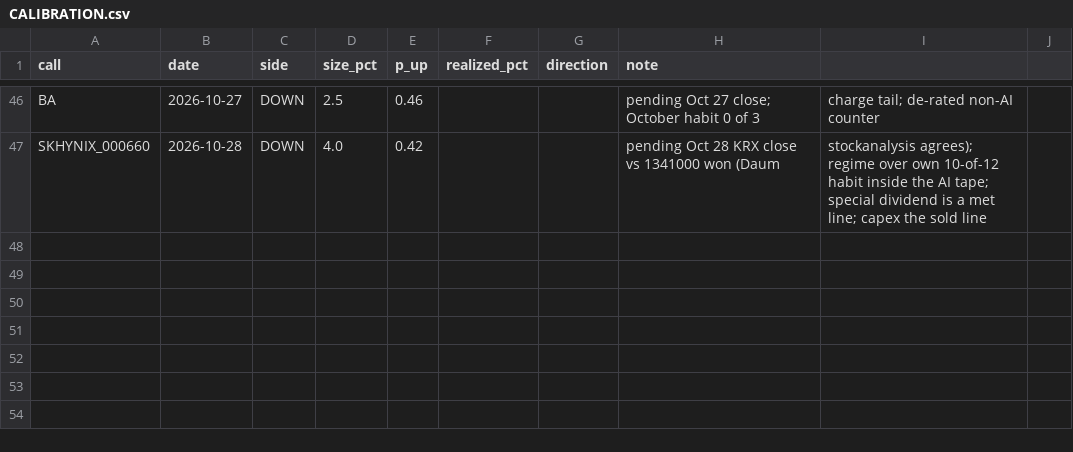
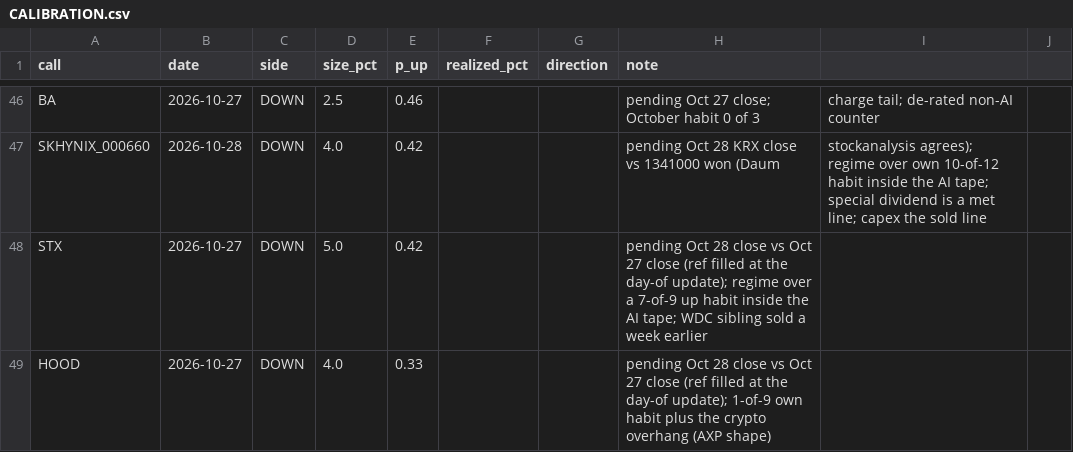
Before and after one commit to buggatidealership/Freedom, a CSV file: docs/adhoc_calls/CALIBRATION.csv, drawn as a sheet; only a part is shown, gaps mark what is left out.

```diff
--- a/docs/adhoc_calls/CALIBRATION.csv
+++ b/docs/adhoc_calls/CALIBRATION.csv
@@ -47 +47,3 @@ BA,2026-10-27,DOWN,2.5,0.46,,,pending Oct 27 close; October habit 0 of 3, charge
 SKHYNIX_000660,2026-10-28,DOWN,4.0,0.42,,,pending Oct 28 KRX close vs 1341000 won (Daum, stockanalysis agrees); regime over own 10-of-12 habit inside the AI tape; special dividend is a met line; capex the sold line
+STX,2026-10-27,DOWN,5.0,0.42,,,pending Oct 28 close vs Oct 27 close (ref filled at the day-of update); regime over a 7-of-9 up habit inside the AI tape; WDC sibling sold a week earlier
+HOOD,2026-10-27,DOWN,4.0,0.33,,,pending Oct 28 close vs Oct 27 close (ref filled at the day-of update); 1-of-9 own habit plus the crypto overhang (AXP shape)
```
Also changed, not shown: 2 other files.
